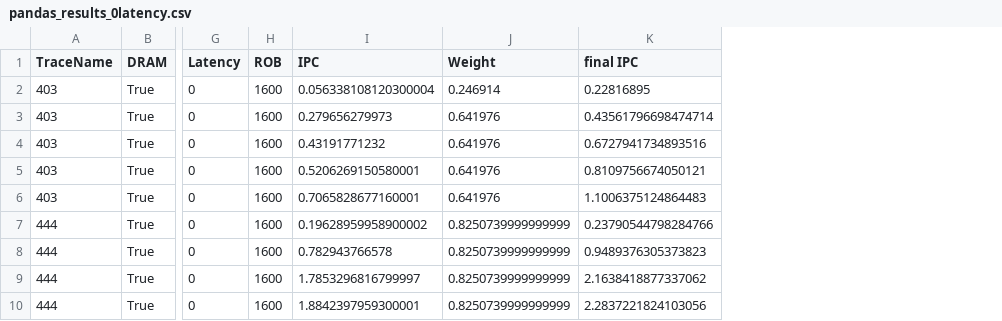
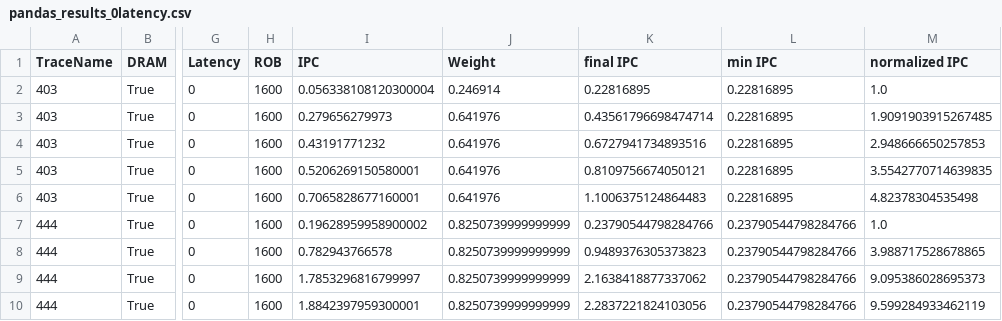
Before and after one commit to bbulgu/ChampSimMMM, a CSV file: BlockSizeResults/pandas_results_0latency.csv, drawn as a sheet; only a part is shown, gaps mark what is left out; the diff names each change by its address in the sheet, - before the commit and + after, or states it on an @@ line.

Commit message:
normalize graphs for blocksizeresults.

```diff
--- a/BlockSizeResults/pandas_results_0latency.csv
+++ b/BlockSizeResults/pandas_results_0latency.csv
+column L (min IPC), rows 2-10: 0.22816895 | 0.22816895 | 0.22816895 | 0.22816895 | 0.22816895 | 0.23790544798284766 | 0.23790544798284766 | 0.23790544798284766 | 0.23790544798284766
+column M (normalized IPC), rows 2-10: 1.0 | 1.9091903915267485 | 2.948666650257853 | 3.5542770714639835 | 4.82378304535498 | 1.0 | 3.988717528678865 | 9.095386028695373 | 9.599284933462119
```
Also changed, not shown: BlockSizeResults/pandas_results_30latency.csv, 4 other files.
